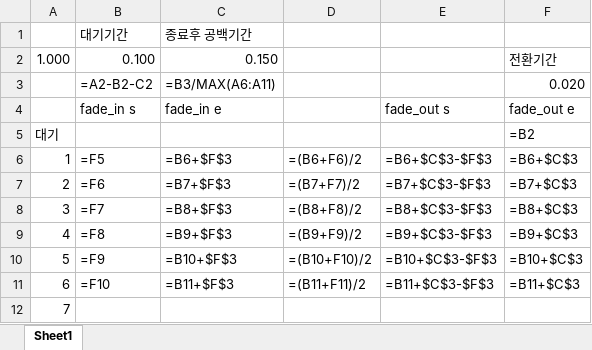
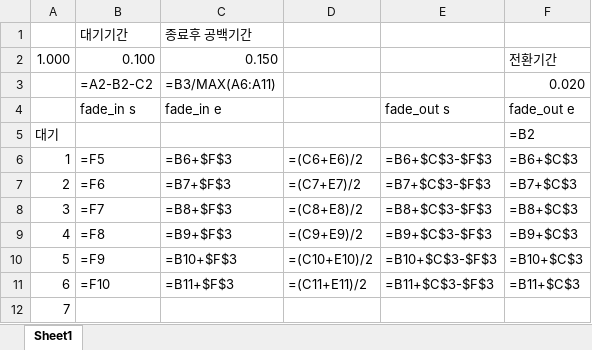
Before and after one commit to heyjohnis/tjc-brand, an Excel workbook: 자막 전환비 계산.xlsx, sheet Sheet1, drawn as a sheet; values as stored, in another font and other column widths than the file's, no borders; formulas are shown in place of their values; the diff names each change by its address in the sheet, - before the commit and + after, or states it on an @@ line.

```diff
--- a/자막 전환비 계산.xlsx (sheet Sheet1)
+++ b/자막 전환비 계산.xlsx (sheet Sheet1)
-D6: =(B6+F6)/2
+D6: =(C6+E6)/2
-D7: =(B7+F7)/2
+D7: =(C7+E7)/2
-D8: =(B8+F8)/2
+D8: =(C8+E8)/2
-D9: =(B9+F9)/2
+D9: =(C9+E9)/2
-D10: =(B10+F10)/2
+D10: =(C10+E10)/2
-D11: =(B11+F11)/2
+D11: =(C11+E11)/2
```
Also changed, not shown: 8 other files.
